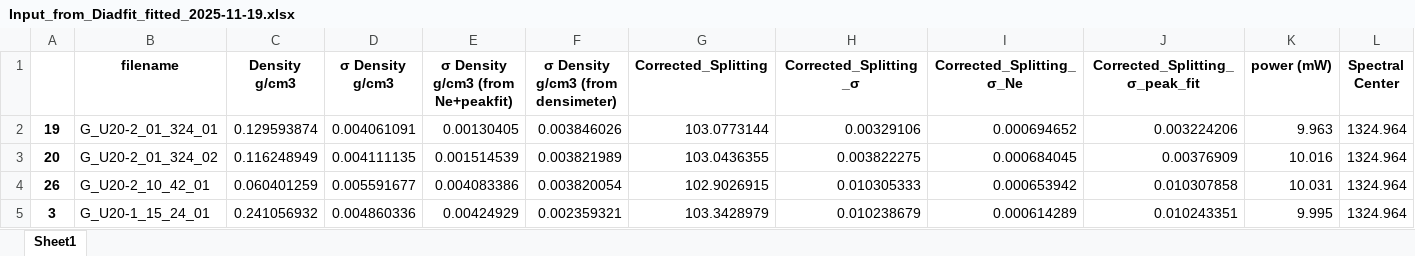
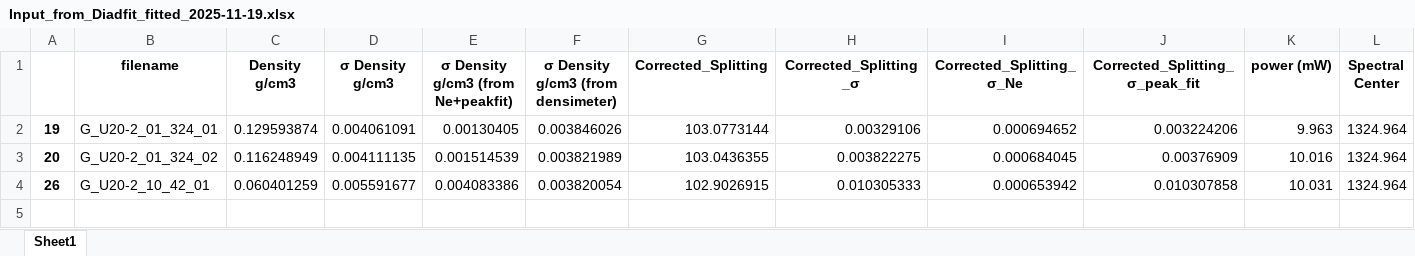
Before and after one commit to ccauley/FI-radii, an Excel workbook: example/Input_from_Diadfit_fitted_2025-11-19.xlsx, sheet Sheet1, drawn as a sheet; only a part is shown; values as stored, in another font and other column widths than the file's, no borders; rows hold the shown columns only; the diff names each change by its address in the sheet, - before the commit and + after, or states it on an @@ line.

Commit message:
Add files via upload

```diff
--- a/example/Input_from_Diadfit_fitted_2025-11-19.xlsx (sheet Sheet1)
+++ b/example/Input_from_Diadfit_fitted_2025-11-19.xlsx (sheet Sheet1)
-row 5: 3 | G_U20-1_15_24_01 | 0.241056932 | 0.004860336 | 0.00424929 | 0.002359321 | 103.3428979 | 0.010238679 | 0.000614289 | 0.010243351 | 9.995 | 1324.964
```
